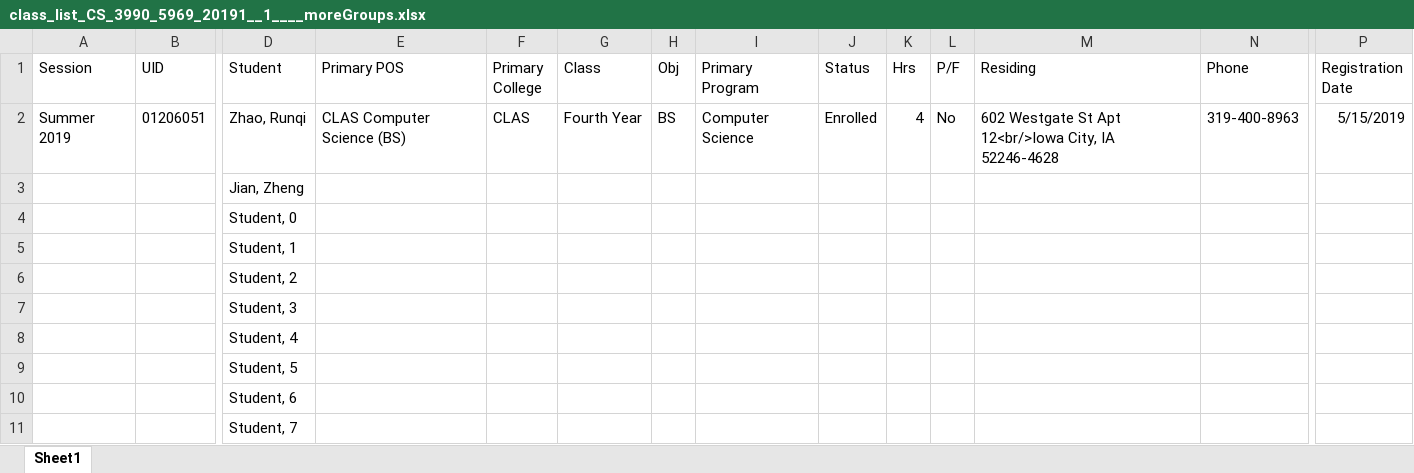
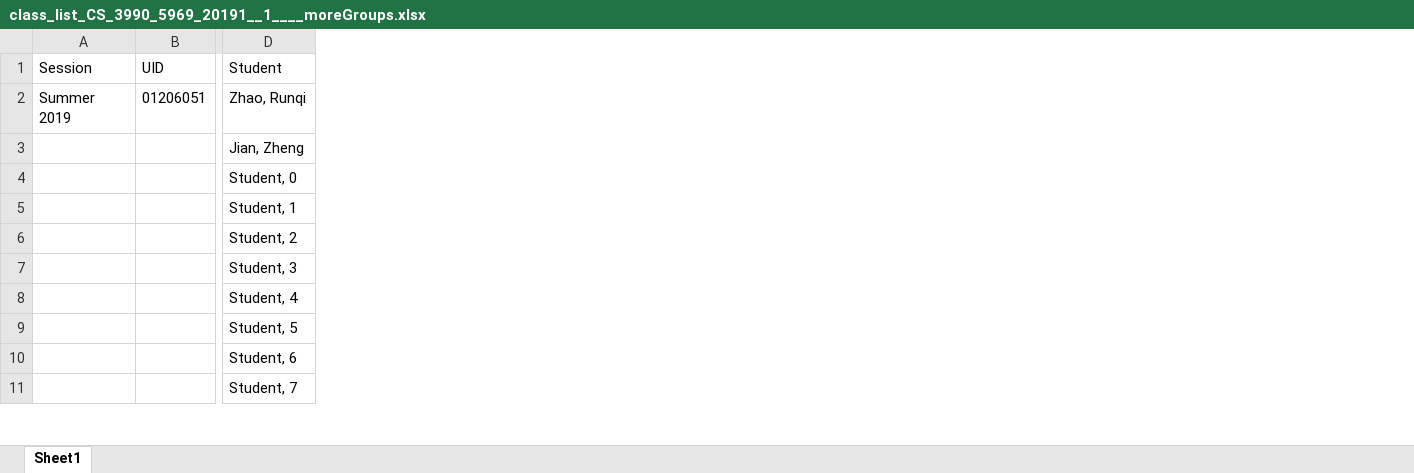
Before and after one commit to Lunatic-Labs/rubricapp, an Excel workbook: sample_file/class_list_CS_3990_5969_20191__1____moreGroups.xlsx, sheet Sheet1, drawn as a sheet; only a part is shown, gaps mark what is left out; values as stored, in another font and other column widths than the file's, no borders; the diff names each change by its address in the sheet, - before the commit and + after, or states it on an @@ line.

Commit message:
meta group switch fixed

```diff
--- a/sample_file/class_list_CS_3990_5969_20191__1____moreGroups.xlsx (sheet Sheet1)
+++ b/sample_file/class_list_CS_3990_5969_20191__1____moreGroups.xlsx (sheet Sheet1)
-column E (Primary POS), row 2: CLAS Computer Science (BS)
-column F (Primary College), row 2: CLAS
-column G (Class), row 2: Fourth Year
-column H (Obj), row 2: BS
-column I (Primary Program), row 2: Computer Science
-column J (Status), row 2: Enrolled
-column K (Hrs), row 2: 4
-column L (P/F), row 2: No
-column M (Residing), row 2: 602 Westgate St Apt 12<br/>Iowa City, IA 52246-4628
-column N (Phone), row 2: 319-400-8963
-column P (Registration Date), row 2: 5/15/2019
```
Also changed, not shown: 3 other files.
